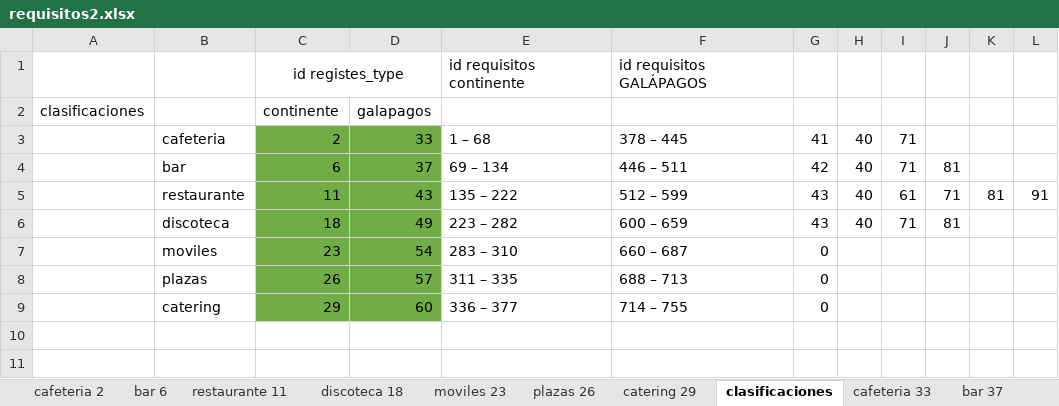
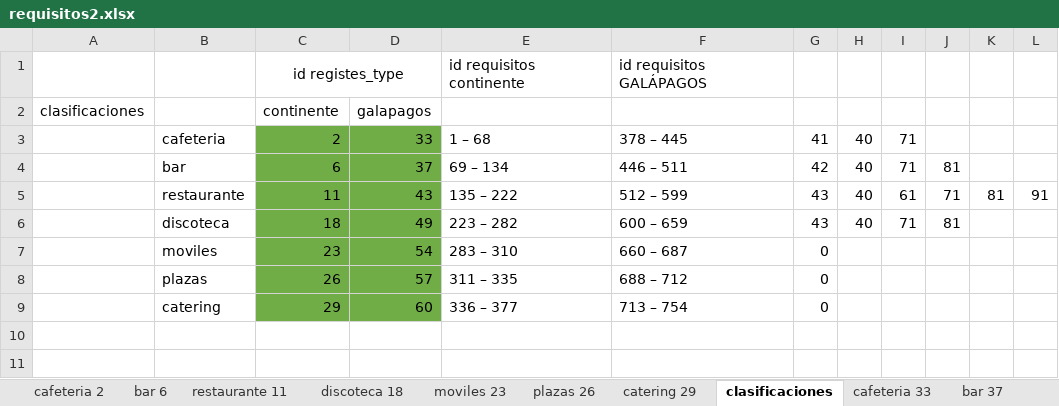
Before and after one commit to pasthortown/siturin, an Excel workbook: backup/Alimentos/normativa del reglamento/requisitos2.xlsx, sheet clasificaciones, drawn as a sheet; only a part is shown; values as stored, in another font and other column widths than the file's, no borders; the diff names each change by its address in the sheet, - before the commit and + after, or states it on an @@ line.

```diff
--- a/backup/Alimentos/normativa del reglamento/requisitos2.xlsx (sheet clasificaciones)
+++ b/backup/Alimentos/normativa del reglamento/requisitos2.xlsx (sheet clasificaciones)
-F8: 688 – 713
+F8: 688 – 712
-F9: 714 – 755
+F9: 713 – 754
```
Also changed, not shown: sheet catering 60, sheet bar 37, sheet plazas 57, sheet moviles 23, sheet restaurante 11, sheet discoteca 49, 4 more sheets, 1 other file.
